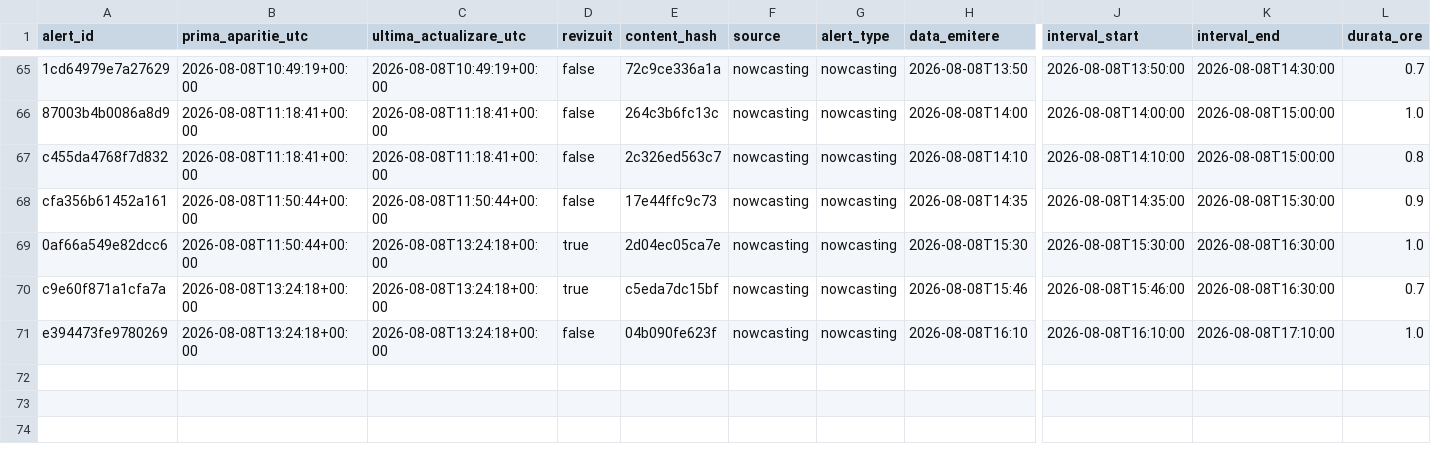
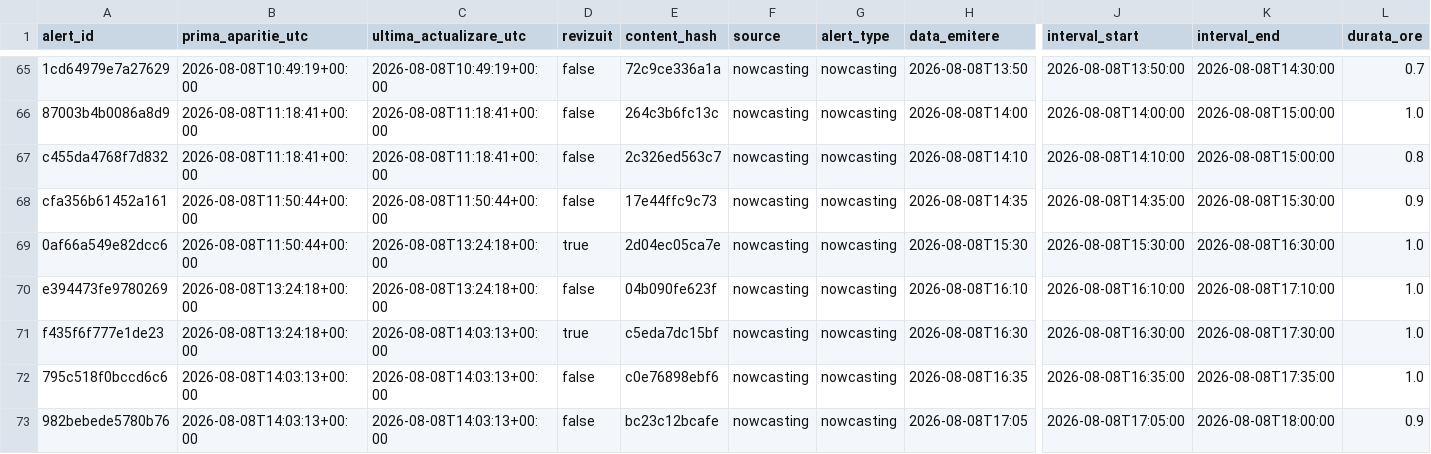
Before and after one commit to mariusbudileanu/date-meteo, a CSV file: public/istoric/2026/2026-08.csv, drawn as a sheet; only a part is shown, gaps mark what is left out; removed rows and columns are numbered as before the commit, all else as after; rows hold the shown columns only; the diff names each change by its address in the sheet, - before the commit and + after, or states it on an @@ line.

```diff
--- a/public/istoric/2026/2026-08.csv
+++ b/public/istoric/2026/2026-08.csv
-row 70: c9e60f871a1cfa7a | 2026-08-08T13:24:18+00:00 | 2026-08-08T13:24:18+00:00 | true | c5eda7dc15bf | nowcasting | nowcasting | 2026-08-08T15:46 | 2026-08-08T15:46:00 | 2026-08-08T16:30:00 | 0.7
+row 71: f435f6f777e1de23 | 2026-08-08T13:24:18+00:00 | 2026-08-08T14:03:13+00:00 | true | c5eda7dc15bf | nowcasting | nowcasting | 2026-08-08T16:30 | 2026-08-08T16:30:00 | 2026-08-08T17:30:00 | 1.0
+row 72: 795c518f0bccd6c6 | 2026-08-08T14:03:13+00:00 | 2026-08-08T14:03:13+00:00 | false | c0e76898ebf6 | nowcasting | nowcasting | 2026-08-08T16:35 | 2026-08-08T16:35:00 | 2026-08-08T17:35:00 | 1.0
+row 73: 982bebede5780b76 | 2026-08-08T14:03:13+00:00 | 2026-08-08T14:03:13+00:00 | false | bc23c12bcafe | nowcasting | nowcasting | 2026-08-08T17:05 | 2026-08-08T17:05:00 | 2026-08-08T18:00:00 | 0.9
```
Also changed, not shown: public/istoric/nowcasting/2026-08.csv, 15 other files.
